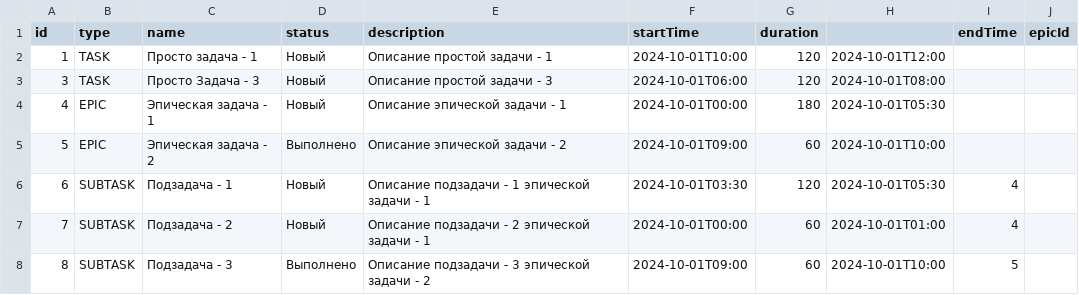
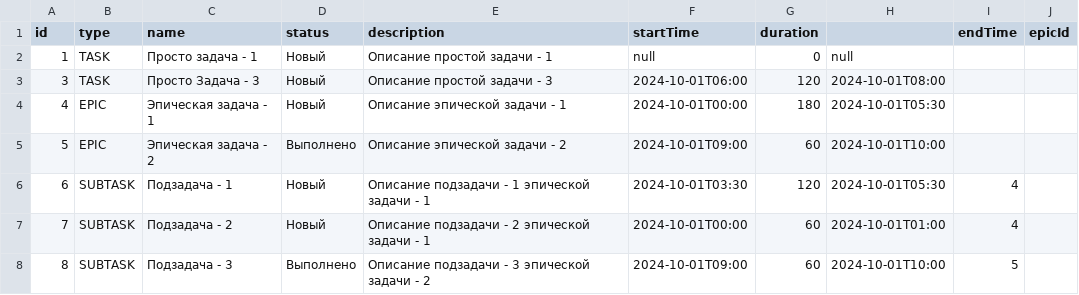
Before and after one commit to OlgaPegushina/java-kanban, a CSV file: file_auto_save_task.csv, drawn as a sheet.

Commit message:
Добавить время начала задач и продолжительность. Исправлены последствия update duration и startTime, startTime=null.

```diff
--- a/file_auto_save_task.csv
+++ b/file_auto_save_task.csv
@@ -1,3 +1,3 @@
 id,type,name,status,description,startTime,duration,,endTime,epicId
-1,TASK,Просто задача - 1,Новый,Описание простой задачи - 1,2024-10-01T10:00,120,2024-10-01T12:00,
+1,TASK,Просто задача - 1,Новый,Описание простой задачи - 1,null,0,null,
 3,TASK,Просто Задача - 3,Новый,Описание простой задачи - 3,2024-10-01T06:00,120,2024-10-01T08:00,
```
Also changed, not shown: 6 other files.
